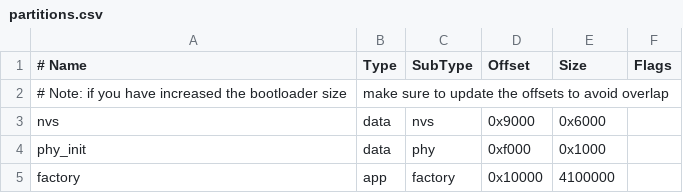
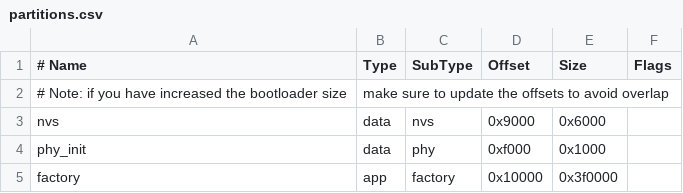
Before and after one commit to abmt-community/rt_esp32, a CSV file: partitions.csv, drawn as a sheet.

```diff
--- a/partitions.csv
+++ b/partitions.csv
@@ -4,2 +4,2 @@ nvs,      data, nvs,     0x9000,  0x6000,
 phy_init, data, phy,     0xf000,  0x1000,
-factory,  app,  factory, 0x10000, 4100000,
+factory,  app,  factory, 0x10000, 0x3f0000,
```
Also changed, not shown: 15 other files.
